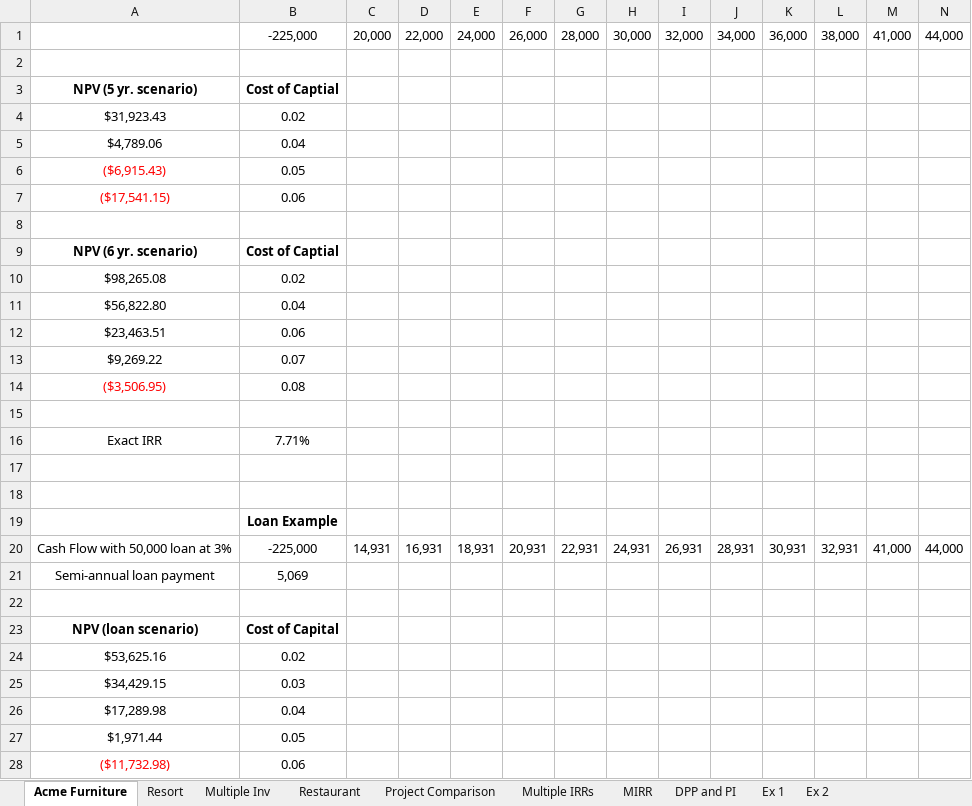
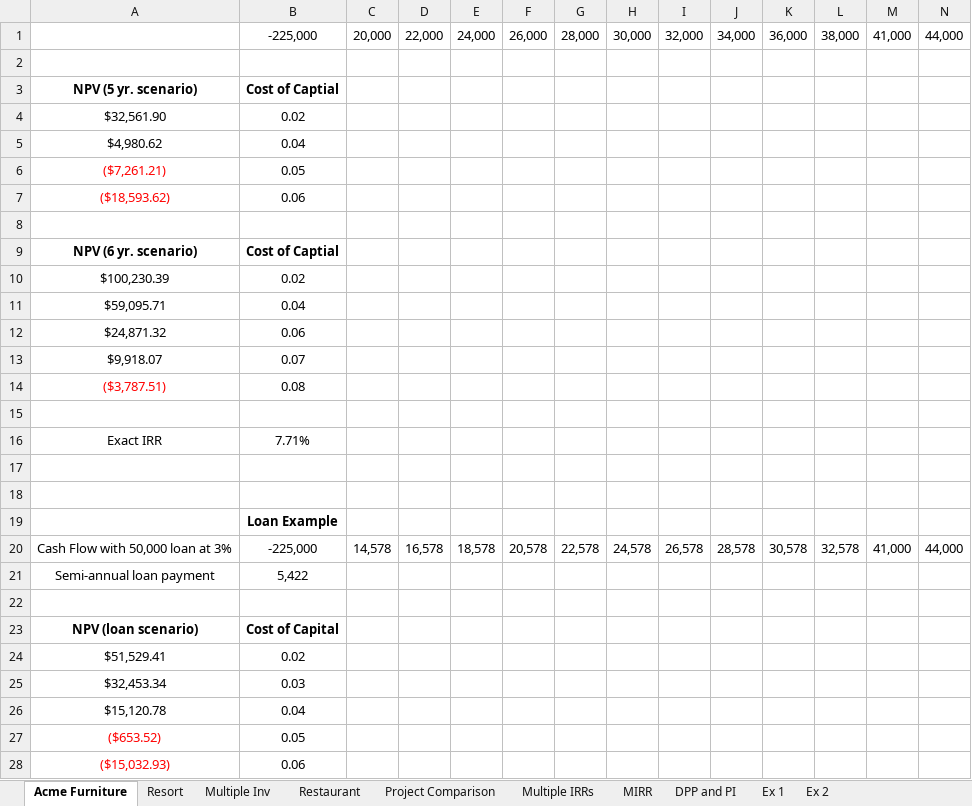
Before and after one commit to sfratini33/art-of-managing-things-external, an Excel workbook: fin_math/code/Capital Budgeting.xlsx, sheet Acme Furniture, drawn as a sheet; values as stored, in another font and other column widths than the file's, no borders; the diff names each change by its address in the sheet, - before the commit and + after, or states it on an @@ line.

```diff
--- a/fin_math/code/Capital Budgeting.xlsx (sheet Acme Furniture)
+++ b/fin_math/code/Capital Budgeting.xlsx (sheet Acme Furniture)
-A4: $31,923.43
+A4: $32,561.90
-A5: $4,789.06
+A5: $4,980.62
-A6: ($6,915.43)
+A6: ($7,261.21)
-A7: ($17,541.15)
+A7: ($18,593.62)
-A10: $98,265.08
+A10: $100,230.39
-A11: $56,822.80
+A11: $59,095.71
-A12: $23,463.51
+A12: $24,871.32
-A13: $9,269.22
+A13: $9,918.07
-A14: ($3,506.95)
+A14: ($3,787.51)
-C20: 14,931
+C20: 14,578
-D20: 16,931
+D20: 16,578
-E20: 18,931
+E20: 18,578
-F20: 20,931
+F20: 20,578
-G20: 22,931
+G20: 22,578
-H20: 24,931
+H20: 24,578
-I20: 26,931
+I20: 26,578
-J20: 28,931
+J20: 28,578
-K20: 30,931
+K20: 30,578
-L20: 32,931
+L20: 32,578
-B21: 5,069
+B21: 5,422
-A24: $53,625.16
+A24: $51,529.41
-A25: $34,429.15
+A25: $32,453.34
-A26: $17,289.98
+A26: $15,120.78
-A27: $1,971.44
+A27: ($653.52)
-A27 text colour: black
+A27 text colour: #FF0000
-A28: ($11,732.98)
+A28: ($15,032.93)
```
Also changed, not shown: sheet Project Comparison, sheet Restaurant, sheet Ex 2, sheet Resort, sheet Ex 1, sheet Multiple Inv.
